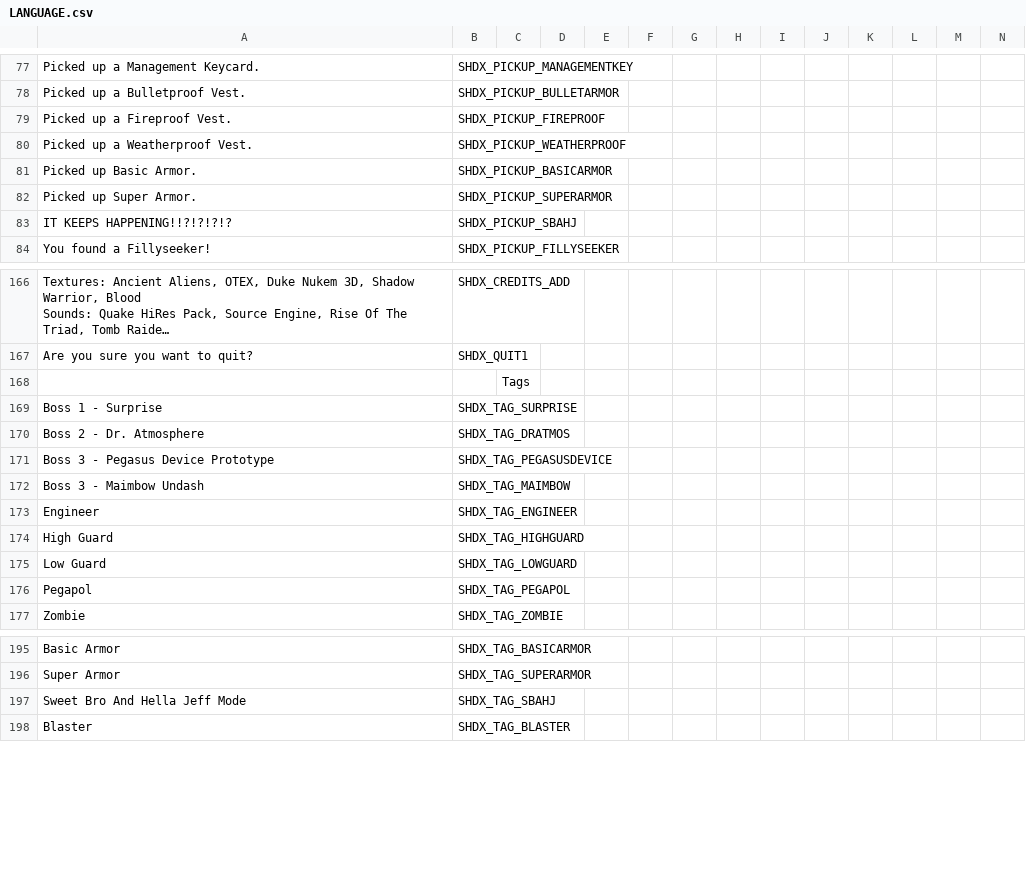
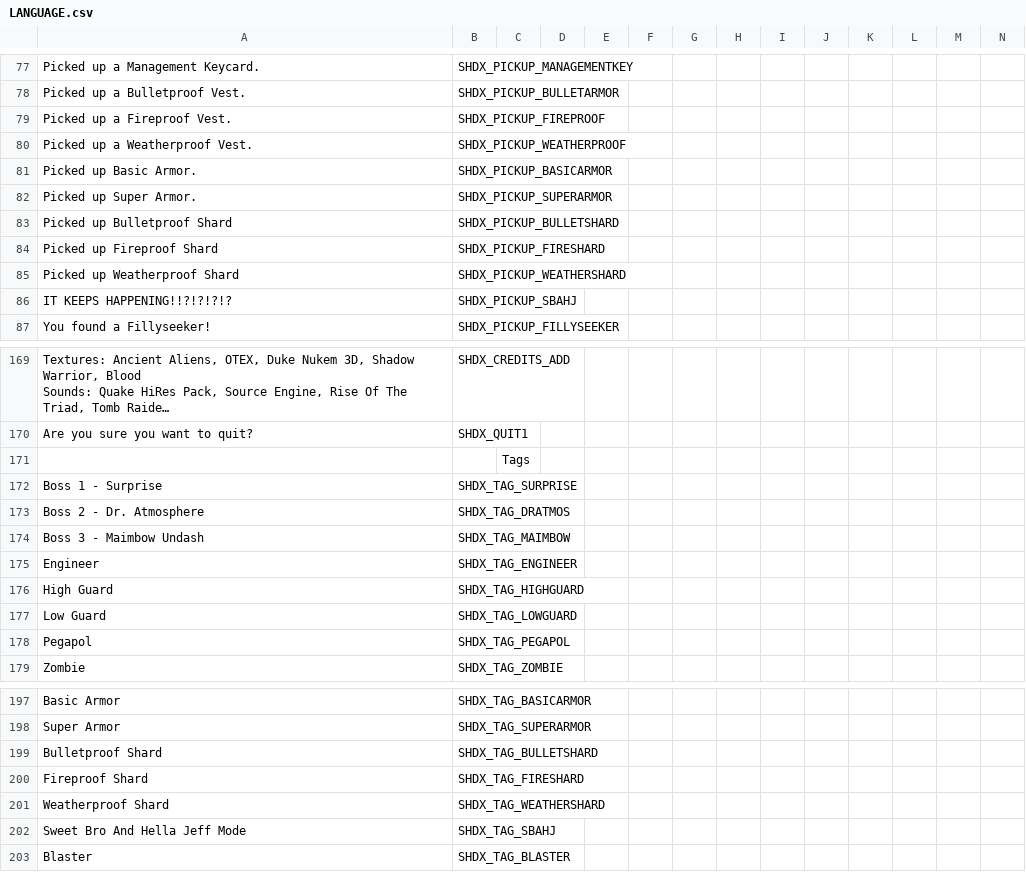
Before and after one commit to marius851000/ScootHardDX, a CSV file: LANGUAGE.csv, drawn as a sheet; only a part is shown, gaps mark what is left out; long unchanged cells end in …; removed rows and columns are numbered as before the commit, all else as after; rows hold the shown columns only; the diff names each change by its address in the sheet, - before the commit and + after, or states it on an @@ line.

```diff
--- a/LANGUAGE.csv
+++ b/LANGUAGE.csv
+row 83: Picked up Bulletproof Shard | SHDX_PICKUP_BULLETSHARD
+row 84: Picked up Fireproof Shard | SHDX_PICKUP_FIRESHARD
+row 85: Picked up Weatherproof Shard | SHDX_PICKUP_WEATHERSHARD
-row 171: Boss 3 - Pegasus Device Prototype | SHDX_TAG_PEGASUSDEVICE
+row 199: Bulletproof Shard | SHDX_TAG_BULLETSHARD
+row 200: Fireproof Shard | SHDX_TAG_FIRESHARD
+row 201: Weatherproof Shard | SHDX_TAG_WEATHERSHARD
```
Also changed, not shown: 4 other files.
